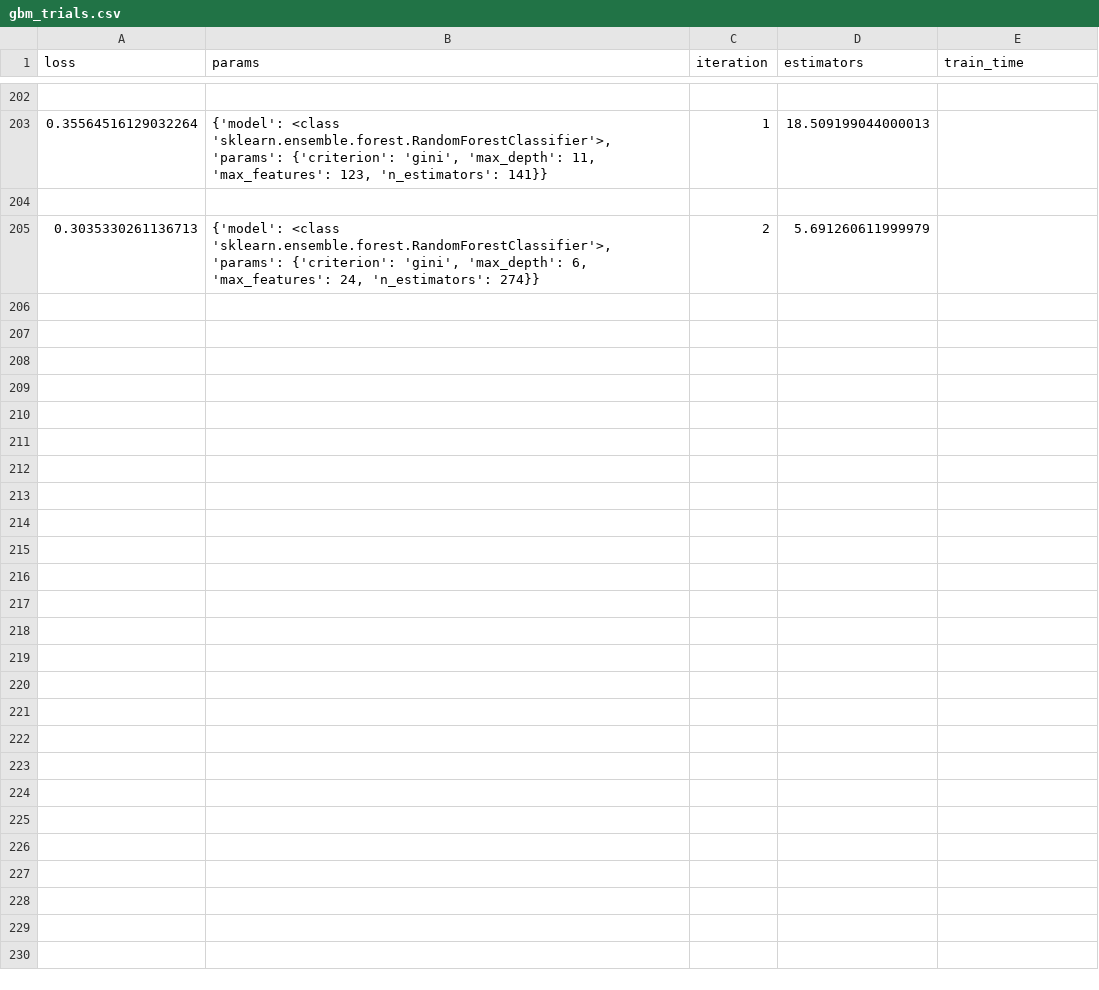
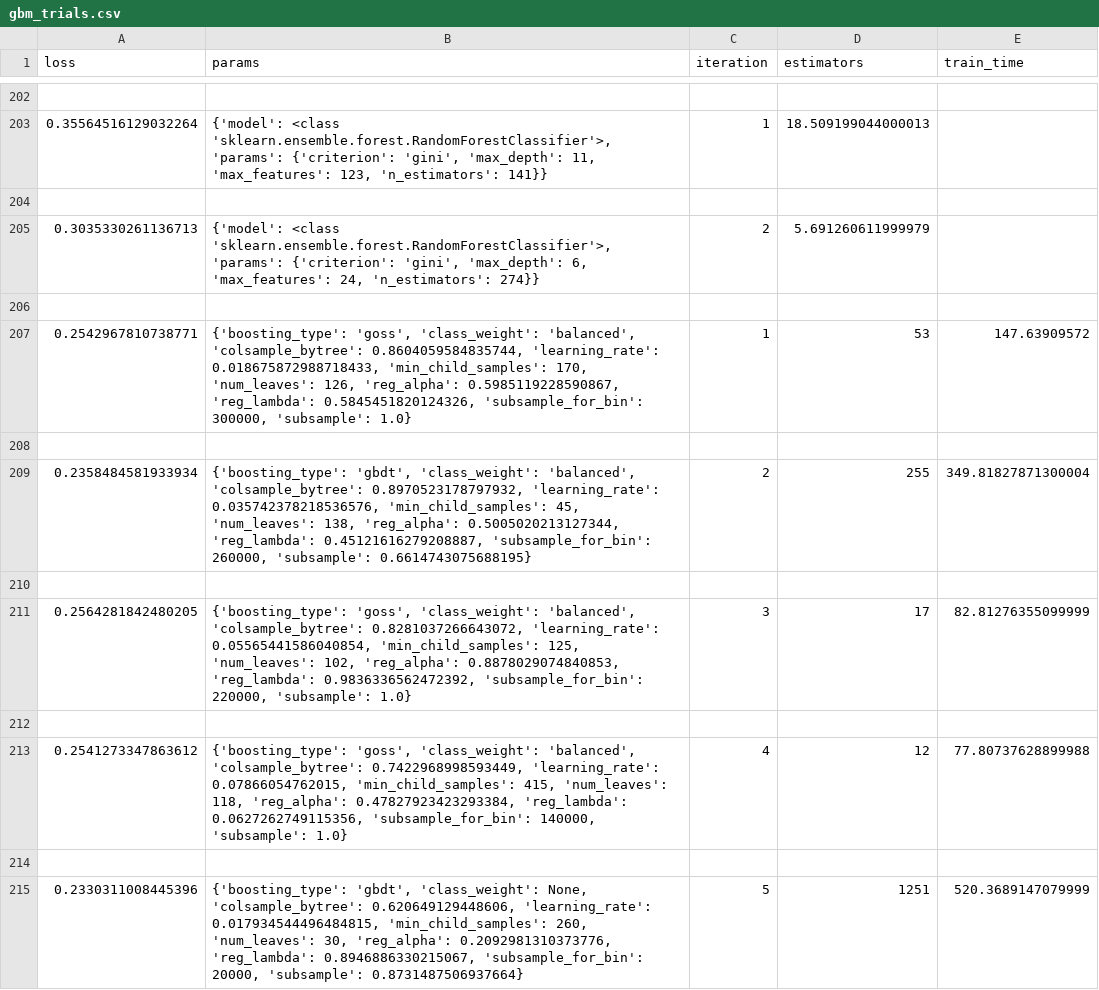
Before and after one commit to hgpadovani/kaggle_credit_risk, a CSV file: trials/gbm_trials.csv, drawn as a sheet; only a part is shown, gaps mark what is left out.

```diff
--- a/trials/gbm_trials.csv
+++ b/trials/gbm_trials.csv
@@ -205 +205,11 @@ loss,params,iteration,estimators,train_time
 0.3035330261136713,"{'model': <class 'sklearn.ensemble.forest.RandomForestClassifier'>, 'params': {'criterion': 'gini', 'max_depth': 6, 'max_features': 24, 'n_estimators': 274}}",2,5.691260611999979
+
+0.2542967810738771,"{'boosting_type': 'goss', 'class_weight': 'balanced', 'colsample_bytree': 0.8604059584835744, 'learning_rate': 0.018675872988718433, 'min_child_samples': 170, 'num_leaves': 126, 'reg_alpha': 0.5985119228590867, 'reg_lambda': 0.5845451820124326, 'subsample_for_bin': 300000, 'subsample': 1.0}",1,53,147.63909572
+
+0.2358484581933934,"{'boosting_type': 'gbdt', 'class_weight': 'balanced', 'colsample_bytree': 0.8970523178797932, 'learning_rate': 0.035742378218536576, 'min_child_samples': 45, 'num_leaves': 138, 'reg_alpha': 0.5005020213127344, 'reg_lambda': 0.45121616279208887, 'subsample_for_bin': 260000, 'subsample': 0.6614743075688195}",2,255,349.81827871300004
+
+0.2564281842480205,"{'boosting_type': 'goss', 'class_weight': 'balanced', 'colsample_bytree': 0.8281037266643072, 'learning_rate': 0.05565441586040854, 'min_child_samples': 125, 'num_leaves': 102, 'reg_alpha': 0.8878029074840853, 'reg_lambda': 0.9836336562472392, 'subsample_for_bin': 220000, 'subsample': 1.0}",3,17,82.81276355099999
+
+0.2541273347863612,"{'boosting_type': 'goss', 'class_weight': 'balanced', 'colsample_bytree': 0.7422968998593449, 'learning_rate': 0.07866054762015, 'min_child_samples': 415, 'num_leaves': 118, 'reg_alpha': 0.47827923423293384, 'reg_lambda': 0.0627262749115356, 'subsample_for_bin': 140000, 'subsample': 1.0}",4,12,77.80737628899988
+
+0.2330311008445396,"{'boosting_type': 'gbdt', 'class_weight': None, 'colsample_bytree': 0.620649129448606, 'learning_rate': 0.017934544496484815, 'min_child_samples': 260, 'num_leaves': 30, 'reg_alpha': 0.2092981310373776, 'reg_lambda': 0.8946886330215067, 'subsample_for_bin': 20000, 'subsample': 0.8731487506937664}",5,1251,520.3689147079999
```
Also changed, not shown: 2 other files.
